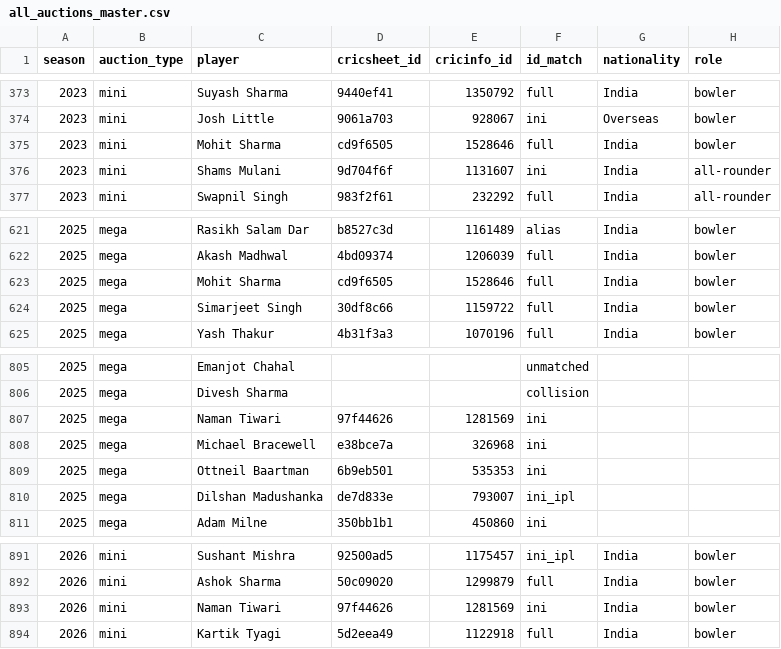
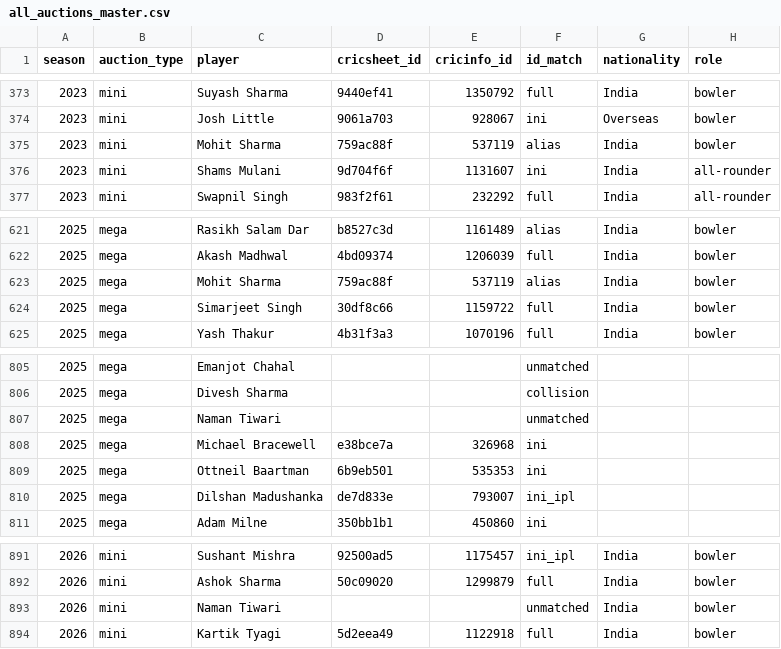
Before and after one commit to HarshThumar/ipl-auction-arena, a CSV file: data/processed/master/all_auctions_master.csv, drawn as a sheet; only a part is shown, gaps mark what is left out; the diff names each change by its address in the sheet, - before the commit and + after, or states it on an @@ line.

```diff
--- a/data/processed/master/all_auctions_master.csv
+++ b/data/processed/master/all_auctions_master.csv
-D375 (cricsheet_id): cd9f6505
+D375 (cricsheet_id): 759ac88f
-E375 (cricinfo_id): 1528646
+E375 (cricinfo_id): 537119
-F375 (id_match): full
+F375 (id_match): alias
-D623 (cricsheet_id): cd9f6505
+D623 (cricsheet_id): 759ac88f
-E623 (cricinfo_id): 1528646
+E623 (cricinfo_id): 537119
-F623 (id_match): full
+F623 (id_match): alias
-D807 (cricsheet_id): 97f44626
+D807 (cricsheet_id): (empty)
-E807 (cricinfo_id): 1281569
+E807 (cricinfo_id): (empty)
-F807 (id_match): ini
+F807 (id_match): unmatched
-D893 (cricsheet_id): 97f44626
+D893 (cricsheet_id): (empty)
-E893 (cricinfo_id): 1281569
+E893 (cricinfo_id): (empty)
-F893 (id_match): ini
+F893 (id_match): unmatched
```
Also changed, not shown: data/processed/roles/handcheck_sample.csv, data/processed/roles/player_roles.csv, 28 other files.
